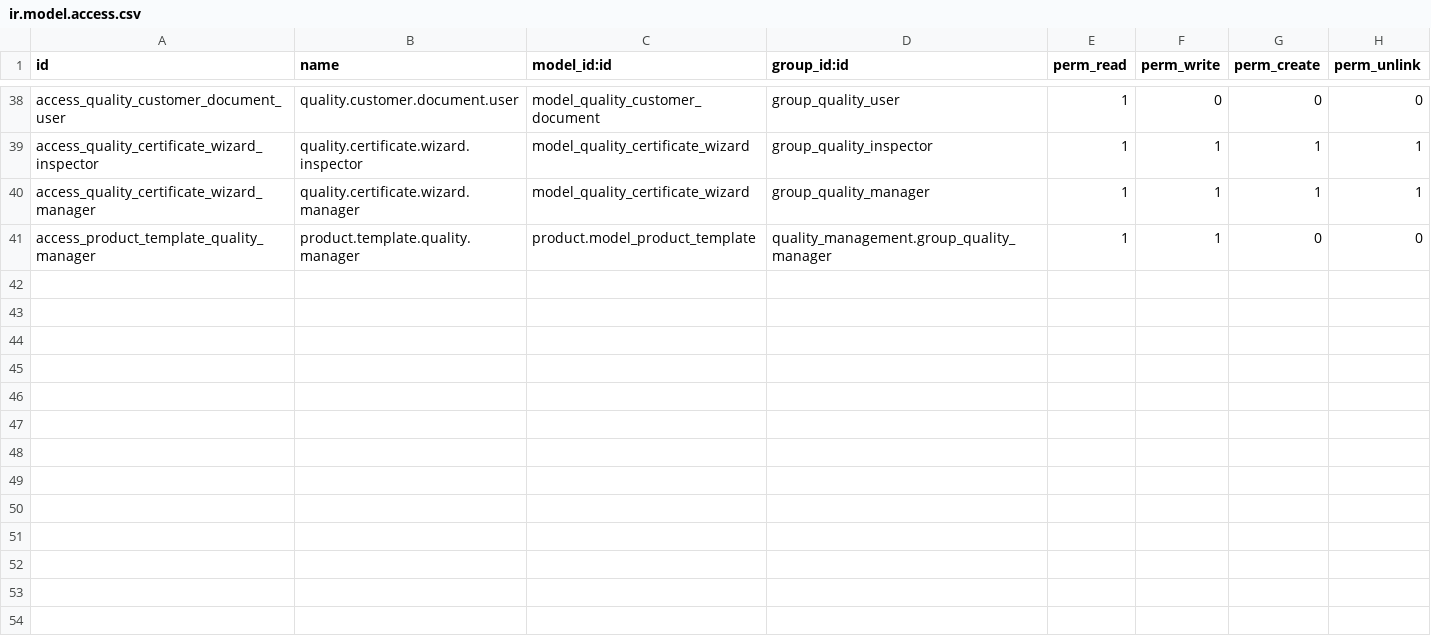
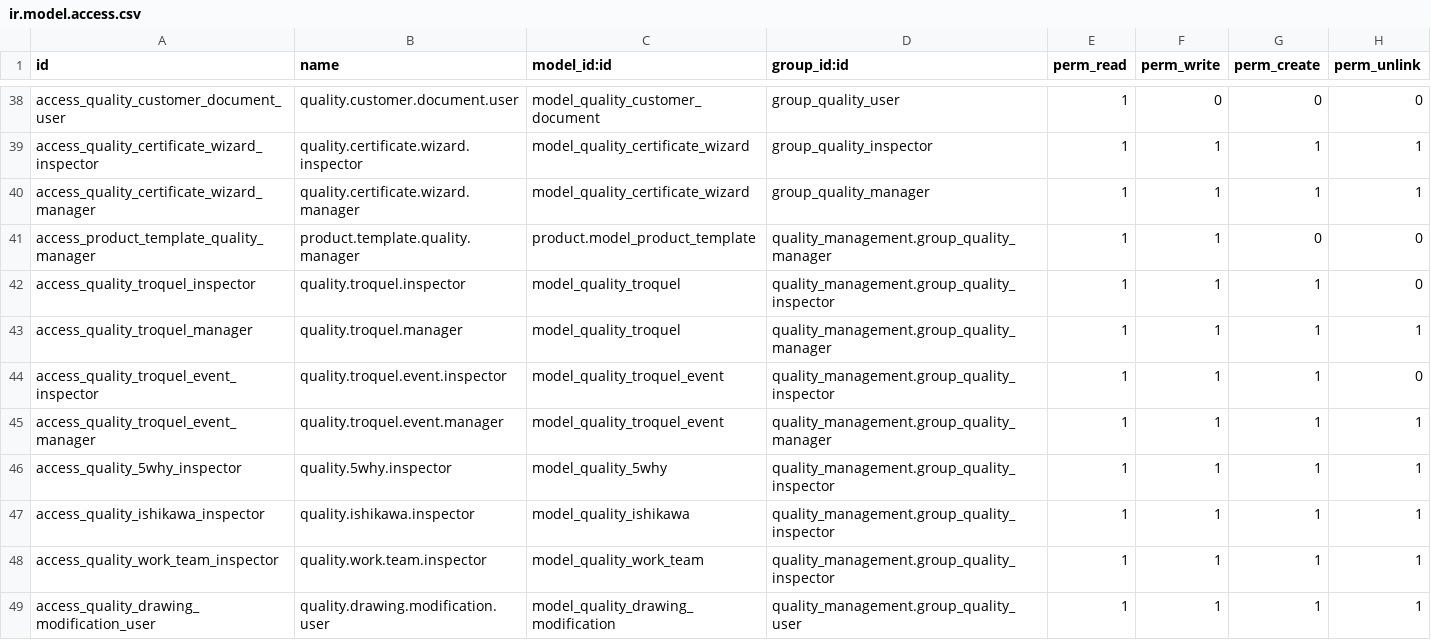
Before and after one commit to antonioqueb/quality_management, a CSV file: security/ir.model.access.csv, drawn as a sheet; only a part is shown, gaps mark what is left out; the diff names each change by its address in the sheet, - before the commit and + after, or states it on an @@ line.

Commit message:
feat: Add quality management models and views
- Introduced the Quality5Why model for capturing root cause analysis with questions and answers.
- Added QualityDrawingModification model to manage drawing modifications with relevant fields.
- Created QualityIshikawa model for Ishikawa diagrams to identify causes with categories and sequences.
- Developed QualityTroquel model to manage die information, including states, reviews, and repair processes.
- Implemented QualityWorkTeam model to manage work teams involved in corrective actions.
- Added views for QualityTroquel to facilitate user interaction, including list and form views with action buttons for workflow management.

```diff
--- a/security/ir.model.access.csv
+++ b/security/ir.model.access.csv
+row 42: access_quality_troquel_inspector | quality.troquel.inspector | model_quality_troquel | quality_management.group_quality_inspector | 1 | 1 | 1 | 0
+row 43: access_quality_troquel_manager | quality.troquel.manager | model_quality_troquel | quality_management.group_quality_manager | 1 | 1 | 1 | 1
+row 44: access_quality_troquel_event_inspector | quality.troquel.event.inspector | model_quality_troquel_event | quality_management.group_quality_inspector | 1 | 1 | 1 | 0
+row 45: access_quality_troquel_event_manager | quality.troquel.event.manager | model_quality_troquel_event | quality_management.group_quality_manager | 1 | 1 | 1 | 1
+row 46: access_quality_5why_inspector | quality.5why.inspector | model_quality_5why | quality_management.group_quality_inspector | 1 | 1 | 1 | 1
+row 47: access_quality_ishikawa_inspector | quality.ishikawa.inspector | model_quality_ishikawa | quality_management.group_quality_inspector | 1 | 1 | 1 | 1
+row 48: access_quality_work_team_inspector | quality.work.team.inspector | model_quality_work_team | quality_management.group_quality_inspector | 1 | 1 | 1 | 1
+row 49: access_quality_drawing_modification_user | quality.drawing.modification.user | model_quality_drawing_modification | quality_management.group_quality_user | 1 | 1 | 1 | 1
```
Also changed, not shown: 19 other files.
